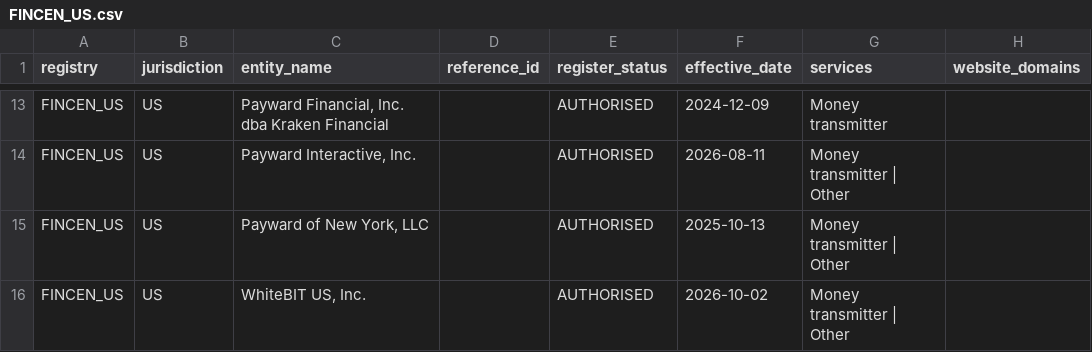
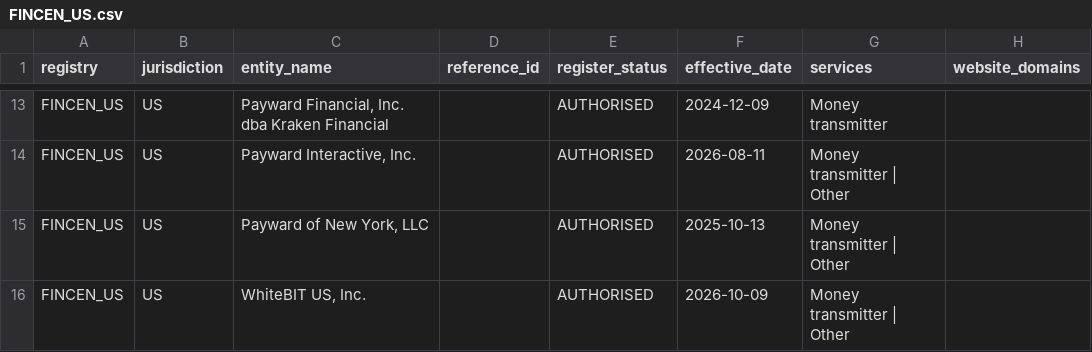
Before and after one commit to takame-io/exchange-registers, a CSV file: registers/FINCEN_US.csv, drawn as a sheet; only a part is shown, gaps mark what is left out; the diff names each change by its address in the sheet, - before the commit and + after, or states it on an @@ line.

```diff
--- a/registers/FINCEN_US.csv
+++ b/registers/FINCEN_US.csv
-F16 (effective_date): 2026-10-02
+F16 (effective_date): 2026-10-09
```
Also changed, not shown: changes.csv, exchange_records.csv, 6 other files.
